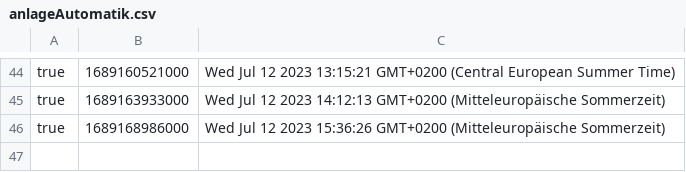
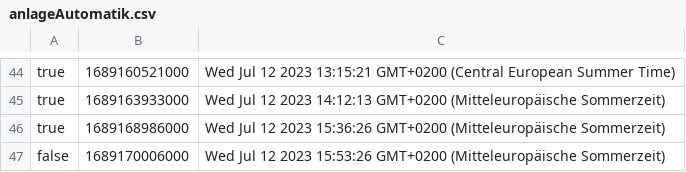
Before and after one commit to danielraso7/Node-OPCUA-WebApp, a CSV file: csv/12_07_2023/anlageAutomatik.csv, drawn as a sheet; only a part is shown, gaps mark what is left out.

```diff
--- a/csv/12_07_2023/anlageAutomatik.csv
+++ b/csv/12_07_2023/anlageAutomatik.csv
@@ -46 +46,2 @@ true;1689163933000;Wed Jul 12 2023 14:12:13 GMT+0200 (Mitteleuropäische Sommerz
 true;1689168986000;Wed Jul 12 2023 15:36:26 GMT+0200 (Mitteleuropäische Sommerzeit)
+false;1689170006000;Wed Jul 12 2023 15:53:26 GMT+0200 (Mitteleuropäische Sommerzeit)
```
Also changed, not shown: csv/12_07_2023/stromBesaeumer1.csv, csv/12_07_2023/stromBesaeumer2.csv, 1 other file.
